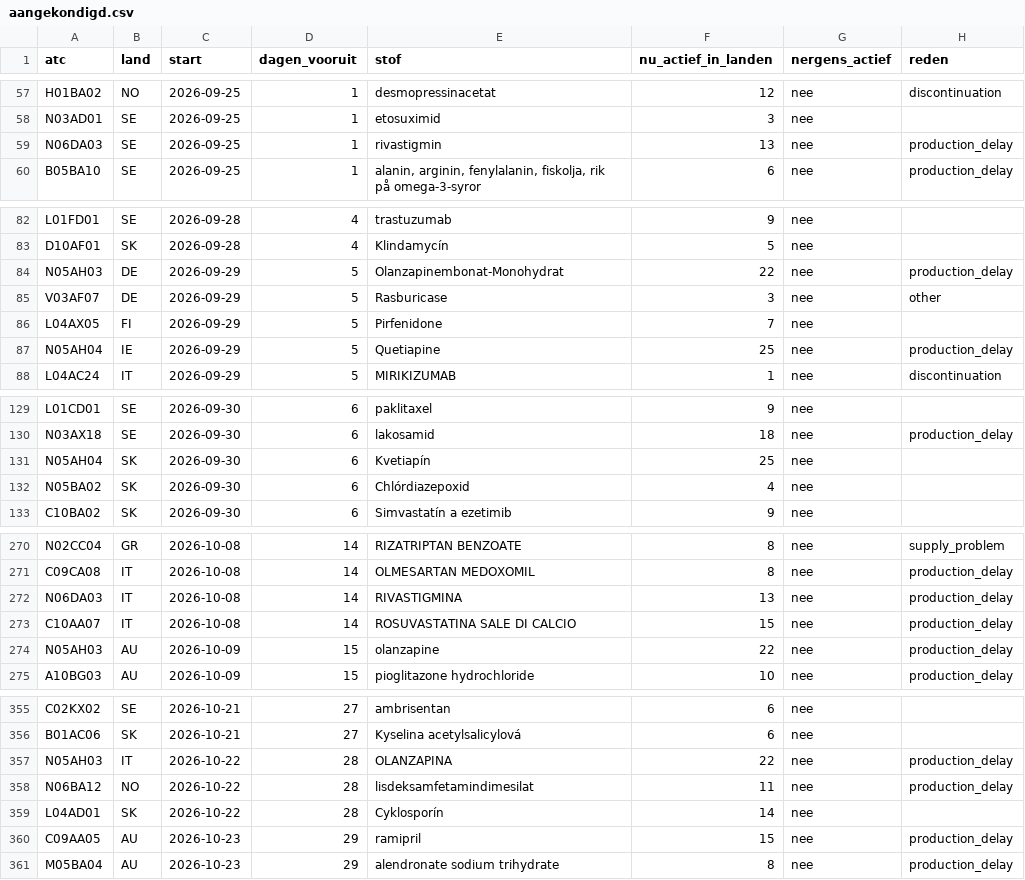
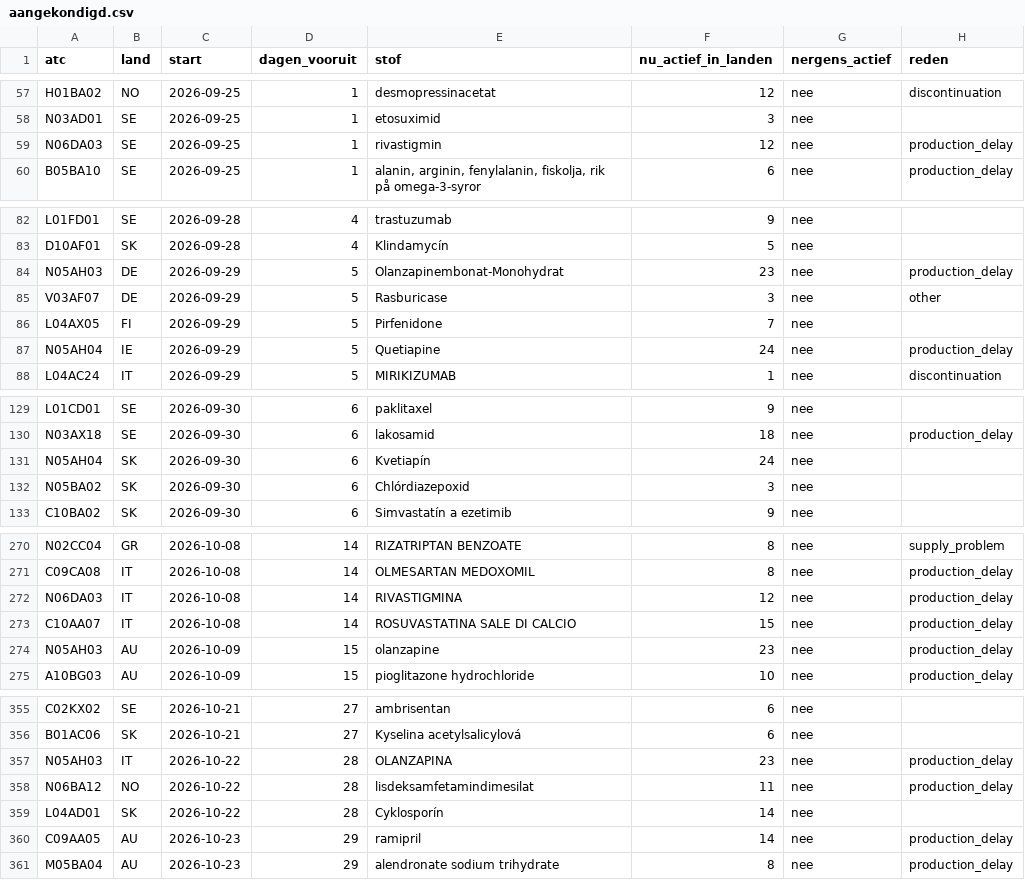
Before and after one commit to jorissmeets/Wereldkaart, a CSV file: analyse/volgorde/aangekondigd.csv, drawn as a sheet; only a part is shown, gaps mark what is left out; the diff covers the shown part only.

```diff
--- a/analyse/volgorde/aangekondigd.csv
+++ b/analyse/volgorde/aangekondigd.csv
@@ -58,3 +58,3 @@ H01BA02,NO,2026-09-25,1,desmopressinacetat,12,nee,discontinuation
 N03AD01,SE,2026-09-25,1,etosuximid,3,nee,
-N06DA03,SE,2026-09-25,1,rivastigmin,13,nee,production_delay
+N06DA03,SE,2026-09-25,1,rivastigmin,12,nee,production_delay
 B05BA10,SE,2026-09-25,1,"alanin, arginin, fenylalanin, fiskolja, rik på omega-3-syror",6,nee,production_delay
@@ -83,6 +83,6 @@ L01FD01,SE,2026-09-28,4,trastuzumab,9,nee,
 D10AF01,SK,2026-09-28,4,Klindamycín,5,nee,
-N05AH03,DE,2026-09-29,5,Olanzapinembonat-Monohydrat,22,nee,production_delay
+N05AH03,DE,2026-09-29,5,Olanzapinembonat-Monohydrat,23,nee,production_delay
 V03AF07,DE,2026-09-29,5,Rasburicase,3,nee,other
 L04AX05,FI,2026-09-29,5,Pirfenidone,7,nee,
-N05AH04,IE,2026-09-29,5,Quetiapine,25,nee,production_delay
+N05AH04,IE,2026-09-29,5,Quetiapine,24,nee,production_delay
 L04AC24,IT,2026-09-29,5,MIRIKIZUMAB,1,nee,discontinuation
@@ -130,4 +130,4 @@ L01CD01,SE,2026-09-30,6,paklitaxel,9,nee,
 N03AX18,SE,2026-09-30,6,lakosamid,18,nee,production_delay
-N05AH04,SK,2026-09-30,6,Kvetiapín,25,nee,
-N05BA02,SK,2026-09-30,6,Chlórdiazepoxid,4,nee,
+N05AH04,SK,2026-09-30,6,Kvetiapín,24,nee,
+N05BA02,SK,2026-09-30,6,Chlórdiazepoxid,3,nee,
 C10BA02,SK,2026-09-30,6,Simvastatín a ezetimib,9,nee,
@@ -271,5 +271,5 @@ N02CC04,GR,2026-10-08,14,RIZATRIPTAN BENZOATE,8,nee,supply_problem
 C09CA08,IT,2026-10-08,14,OLMESARTAN MEDOXOMIL,8,nee,production_delay
-N06DA03,IT,2026-10-08,14,RIVASTIGMINA,13,nee,production_delay
+N06DA03,IT,2026-10-08,14,RIVASTIGMINA,12,nee,production_delay
 C10AA07,IT,2026-10-08,14,ROSUVASTATINA SALE DI CALCIO,15,nee,production_delay
-N05AH03,AU,2026-10-09,15,olanzapine,22,nee,production_delay
+N05AH03,AU,2026-10-09,15,olanzapine,23,nee,production_delay
 A10BG03,AU,2026-10-09,15,pioglitazone hydrochloride,10,nee,production_delay
@@ -356,6 +356,6 @@ C02KX02,SE,2026-10-21,27,ambrisentan,6,nee,
 B01AC06,SK,2026-10-21,27,Kyselina acetylsalicylová,6,nee,
-N05AH03,IT,2026-10-22,28,OLANZAPINA,22,nee,production_delay
+N05AH03,IT,2026-10-22,28,OLANZAPINA,23,nee,production_delay
 N06BA12,NO,2026-10-22,28,lisdeksamfetamindimesilat,11,nee,production_delay
 L04AD01,SK,2026-10-22,28,Cyklosporín,14,nee,
-C09AA05,AU,2026-10-23,29,ramipril,15,nee,production_delay
+C09AA05,AU,2026-10-23,29,ramipril,14,nee,production_delay
 M05BA04,AU,2026-10-23,29,alendronate sodium trihydrate,8,nee,production_delay
```
Also changed, not shown: 39 edited cells elsewhere in this file, analyse/volgorde/dekking.csv, analyse/volgorde/gebeurtenissen.csv, 14 other files.
